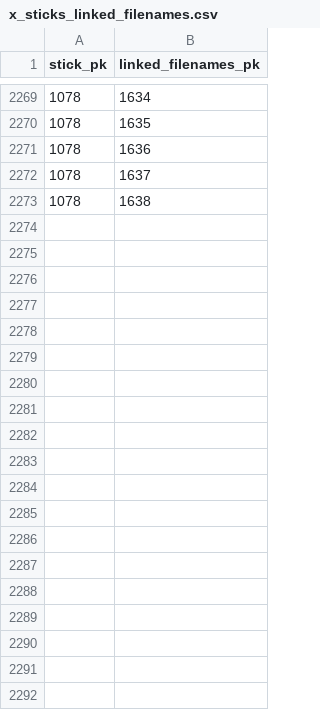
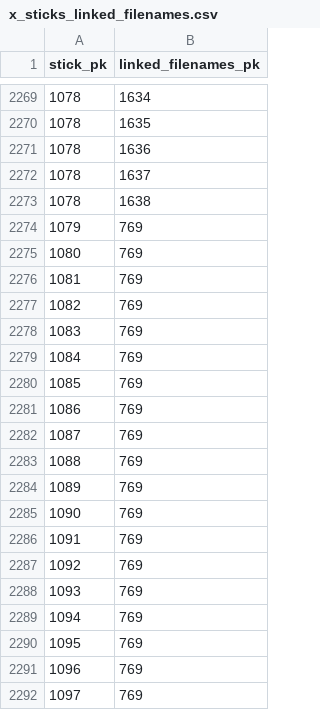
Before and after one commit to clld/amsd-data, a CSV file: raw/x_sticks_linked_filenames.csv, drawn as a sheet; only a part is shown, gaps mark what is left out; the diff covers the shown part only; the diff names each change by its address in the sheet, - before the commit and + after, or states it on an @@ line.

```diff
--- a/raw/x_sticks_linked_filenames.csv
+++ b/raw/x_sticks_linked_filenames.csv
+row 2274: 1079 | 769
+row 2275: 1080 | 769
+row 2276: 1081 | 769
+row 2277: 1082 | 769
+row 2278: 1083 | 769
+row 2279: 1084 | 769
+row 2280: 1085 | 769
+row 2281: 1086 | 769
+row 2282: 1087 | 769
+row 2283: 1088 | 769
+row 2284: 1089 | 769
+row 2285: 1090 | 769
+row 2286: 1091 | 769
+row 2287: 1092 | 769
+row 2288: 1093 | 769
+row 2289: 1094 | 769
+row 2290: 1095 | 769
+row 2291: 1096 | 769
+row 2292: 1097 | 769
```
Also changed, not shown: 26 added rows elsewhere in this file, raw/ling_area.csv, raw/sem_domain.csv, 8 other files.
